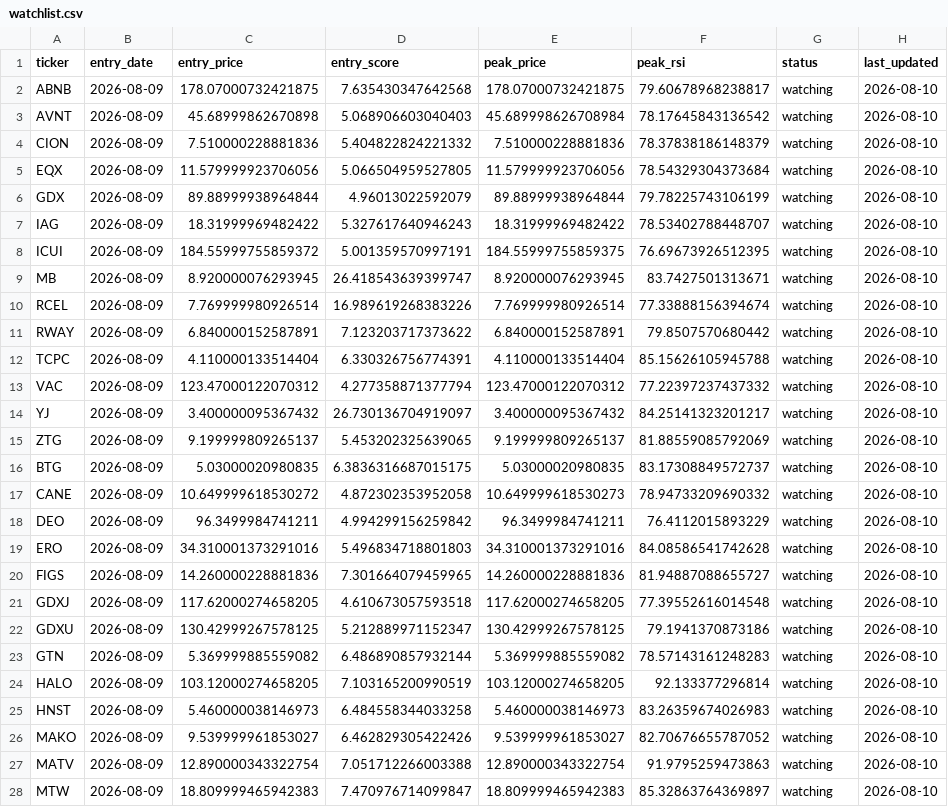
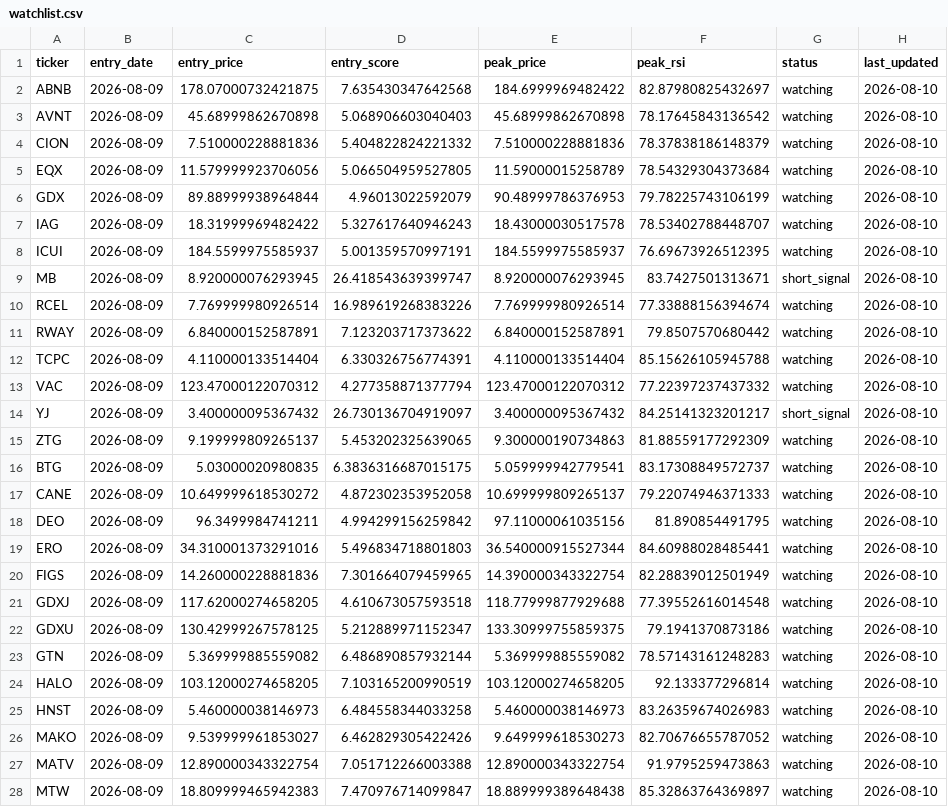
Before and after one commit to kgb1970-gh/stock-crash-tracker, a CSV file: data/watchlist.csv, drawn as a sheet; only a part is shown; the diff covers the shown part only.

```diff
--- a/data/watchlist.csv
+++ b/data/watchlist.csv
@@ -1,10 +1,10 @@
 ticker,entry_date,entry_price,entry_score,peak_price,peak_rsi,status,last_updated
-ABNB,2026-08-09,178.07000732421875,7.635430347642568,178.07000732421875,79.60678968238817,watching,2026-08-10
-AVNT,2026-08-09,45.68999862670898,5.068906603040403,45.689998626708984,78.17645843136542,watching,2026-08-10
+ABNB,2026-08-09,178.07000732421875,7.635430347642568,184.6999969482422,82.87980825432697,watching,2026-08-10
+AVNT,2026-08-09,45.68999862670898,5.068906603040403,45.68999862670898,78.17645843136542,watching,2026-08-10
 CION,2026-08-09,7.510000228881836,5.404822824221332,7.510000228881836,78.37838186148379,watching,2026-08-10
-EQX,2026-08-09,11.579999923706056,5.066504959527805,11.579999923706056,78.54329304373684,watching,2026-08-10
-GDX,2026-08-09,89.88999938964844,4.96013022592079,89.88999938964844,79.78225743106199,watching,2026-08-10
-IAG,2026-08-09,18.31999969482422,5.327617640946243,18.31999969482422,78.53402788448707,watching,2026-08-10
-ICUI,2026-08-09,184.55999755859372,5.001359570997191,184.55999755859375,76.69673926512395,watching,2026-08-10
-MB,2026-08-09,8.920000076293945,26.418543639399747,8.920000076293945,83.7427501313671,watching,2026-08-10
+EQX,2026-08-09,11.579999923706056,5.066504959527805,11.59000015258789,78.54329304373684,watching,2026-08-10
+GDX,2026-08-09,89.88999938964844,4.96013022592079,90.48999786376953,79.78225743106199,watching,2026-08-10
+IAG,2026-08-09,18.31999969482422,5.327617640946243,18.43000030517578,78.53402788448707,watching,2026-08-10
+ICUI,2026-08-09,184.5599975585937,5.001359570997191,184.5599975585937,76.69673926512395,watching,2026-08-10
+MB,2026-08-09,8.920000076293945,26.418543639399747,8.920000076293945,83.7427501313671,short_signal,2026-08-10
 RCEL,2026-08-09,7.769999980926514,16.989619268383226,7.769999980926514,77.33888156394674,watching,2026-08-10
@@ -13,11 +13,11 @@ TCPC,2026-08-09,4.110000133514404,6.330326756774391,4.110000133514404,85.1562610
 VAC,2026-08-09,123.47000122070312,4.277358871377794,123.47000122070312,77.22397237437332,watching,2026-08-10
-YJ,2026-08-09,3.400000095367432,26.730136704919097,3.400000095367432,84.25141323201217,watching,2026-08-10
-ZTG,2026-08-09,9.199999809265137,5.453202325639065,9.199999809265137,81.88559085792069,watching,2026-08-10
-BTG,2026-08-09,5.03000020980835,6.3836316687015175,5.03000020980835,83.17308849572737,watching,2026-08-10
-CANE,2026-08-09,10.649999618530272,4.872302353952058,10.649999618530273,78.94733209690332,watching,2026-08-10
-DEO,2026-08-09,96.3499984741211,4.994299156259842,96.3499984741211,76.4112015893229,watching,2026-08-10
-ERO,2026-08-09,34.310001373291016,5.496834718801803,34.310001373291016,84.08586541742628,watching,2026-08-10
-FIGS,2026-08-09,14.260000228881836,7.301664079459965,14.260000228881836,81.94887088655727,watching,2026-08-10
-GDXJ,2026-08-09,117.62000274658205,4.610673057593518,117.62000274658205,77.39552616014548,watching,2026-08-10
-GDXU,2026-08-09,130.42999267578125,5.212889971152347,130.42999267578125,79.1941370873186,watching,2026-08-10
+YJ,2026-08-09,3.400000095367432,26.730136704919097,3.400000095367432,84.25141323201217,short_signal,2026-08-10
+ZTG,2026-08-09,9.199999809265137,5.453202325639065,9.300000190734863,81.88559177292309,watching,2026-08-10
+BTG,2026-08-09,5.03000020980835,6.3836316687015175,5.059999942779541,83.17308849572737,watching,2026-08-10
+CANE,2026-08-09,10.649999618530272,4.872302353952058,10.699999809265137,79.22074946371333,watching,2026-08-10
+DEO,2026-08-09,96.3499984741211,4.994299156259842,97.11000061035156,81.890854491795,watching,2026-08-10
+ERO,2026-08-09,34.310001373291016,5.496834718801803,36.540000915527344,84.60988028485441,watching,2026-08-10
+FIGS,2026-08-09,14.260000228881836,7.301664079459965,14.390000343322754,82.28839012501949,watching,2026-08-10
+GDXJ,2026-08-09,117.62000274658205,4.610673057593518,118.77999877929688,77.39552616014548,watching,2026-08-10
+GDXU,2026-08-09,130.42999267578125,5.212889971152347,133.30999755859375,79.1941370873186,watching,2026-08-10
 GTN,2026-08-09,5.369999885559082,6.486890857932144,5.369999885559082,78.57143161248283,watching,2026-08-10
@@ -25,4 +25,4 @@ HALO,2026-08-09,103.12000274658205,7.103165200990519,103.12000274658205,92.13337
 HNST,2026-08-09,5.460000038146973,6.484558344033258,5.460000038146973,83.26359674026983,watching,2026-08-10
-MAKO,2026-08-09,9.539999961853027,6.462829305422426,9.539999961853027,82.70676655787052,watching,2026-08-10
+MAKO,2026-08-09,9.539999961853027,6.462829305422426,9.649999618530273,82.70676655787052,watching,2026-08-10
 MATV,2026-08-09,12.890000343322754,7.051712266003388,12.890000343322754,91.9795259473863,watching,2026-08-10
-MTW,2026-08-09,18.809999465942383,7.470976714099847,18.809999465942383,85.32863764369897,watching,2026-08-10
+MTW,2026-08-09,18.809999465942383,7.470976714099847,18.889999389648438,85.32863764369897,watching,2026-08-10
```
Also changed, not shown: 9 added rows and 9 edited cells elsewhere in this file, data/alerts.csv, data/watchlist_history.csv, 1 other file.
